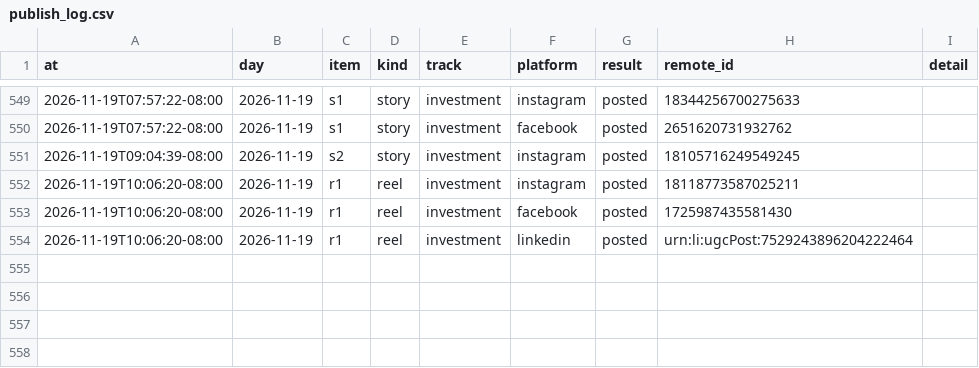
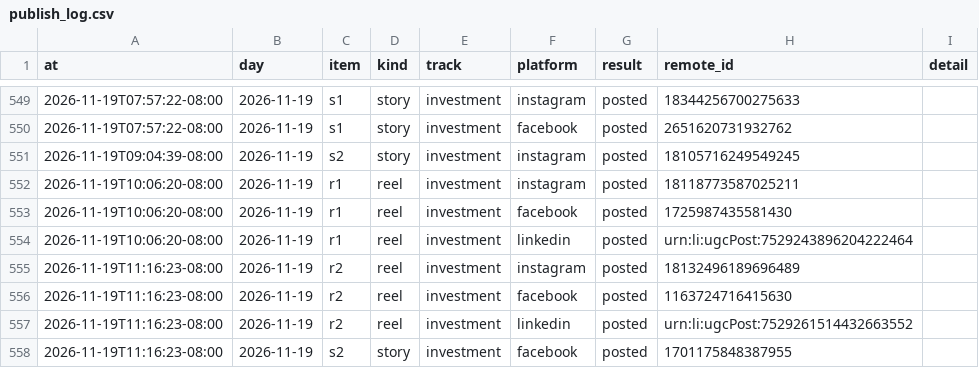
Before and after one commit to memorialdinh/memo-social-bot, a CSV file: data/publish_log.csv, drawn as a sheet; only a part is shown, gaps mark what is left out.

Commit message:
bot: published

```diff
--- a/data/publish_log.csv
+++ b/data/publish_log.csv
@@ -554 +554,5 @@ at,day,item,kind,track,platform,result,remote_id,detail
 2026-11-19T10:06:20-08:00,2026-11-19,r1,reel,investment,linkedin,posted,urn:li:ugcPost:7529243896204222464,
+2026-11-19T11:16:23-08:00,2026-11-19,r2,reel,investment,instagram,posted,18132496189696489,
+2026-11-19T11:16:23-08:00,2026-11-19,r2,reel,investment,facebook,posted,1163724716415630,
+2026-11-19T11:16:23-08:00,2026-11-19,r2,reel,investment,linkedin,posted,urn:li:ugcPost:7529261514432663552,
+2026-11-19T11:16:23-08:00,2026-11-19,s2,story,investment,facebook,posted,1701175848387955,
```
Also changed, not shown: 2 other files.
